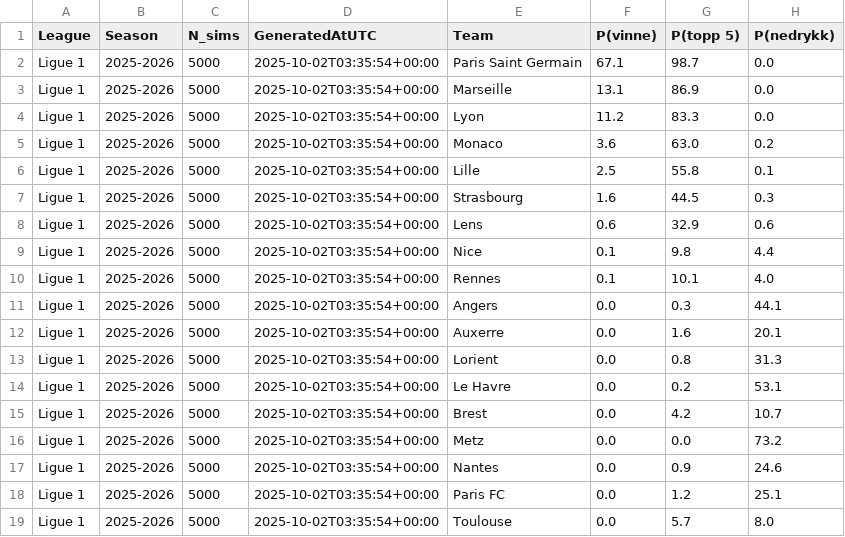
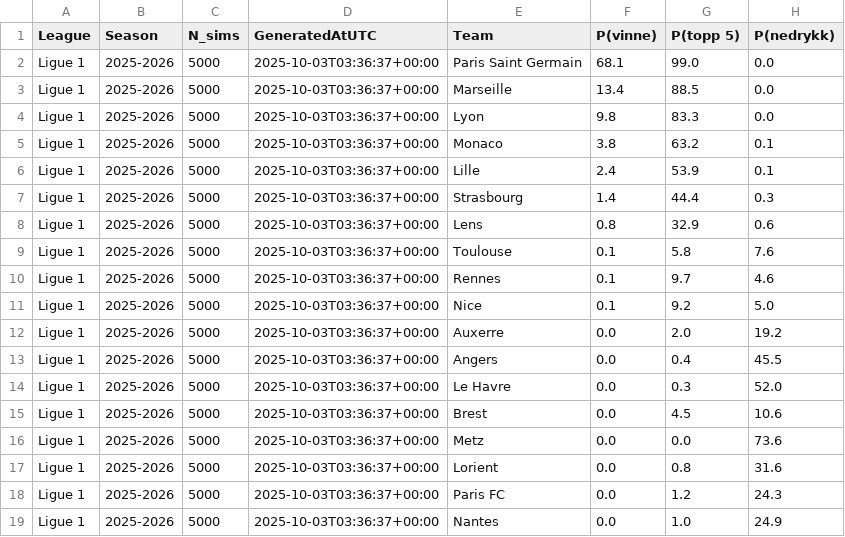
Before and after one commit to SindreUlsaker/Football_prediction, a CSV file: data/processed/simulations/ligue_1_sim.csv, drawn as a sheet.

```diff
--- a/data/processed/simulations/ligue_1_sim.csv
+++ b/data/processed/simulations/ligue_1_sim.csv
@@ -1,19 +1,19 @@
 League,Season,N_sims,GeneratedAtUTC,Team,P(vinne),P(topp 5),P(nedrykk)
-Ligue 1,2025-2026,5000,2025-10-02T03:35:54+00:00,Paris Saint Germain,67.1,98.7,0.0
-Ligue 1,2025-2026,5000,2025-10-02T03:35:54+00:00,Marseille,13.1,86.9,0.0
-Ligue 1,2025-2026,5000,2025-10-02T03:35:54+00:00,Lyon,11.2,83.3,0.0
-Ligue 1,2025-2026,5000,2025-10-02T03:35:54+00:00,Monaco,3.6,63.0,0.2
-Ligue 1,2025-2026,5000,2025-10-02T03:35:54+00:00,Lille,2.5,55.8,0.1
-Ligue 1,2025-2026,5000,2025-10-02T03:35:54+00:00,Strasbourg,1.6,44.5,0.3
-Ligue 1,2025-2026,5000,2025-10-02T03:35:54+00:00,Lens,0.6,32.9,0.6
-Ligue 1,2025-2026,5000,2025-10-02T03:35:54+00:00,Nice,0.1,9.8,4.4
-Ligue 1,2025-2026,5000,2025-10-02T03:35:54+00:00,Rennes,0.1,10.1,4.0
-Ligue 1,2025-2026,5000,2025-10-02T03:35:54+00:00,Angers,0.0,0.3,44.1
-Ligue 1,2025-2026,5000,2025-10-02T03:35:54+00:00,Auxerre,0.0,1.6,20.1
-Ligue 1,2025-2026,5000,2025-10-02T03:35:54+00:00,Lorient,0.0,0.8,31.3
-Ligue 1,2025-2026,5000,2025-10-02T03:35:54+00:00,Le Havre,0.0,0.2,53.1
-Ligue 1,2025-2026,5000,2025-10-02T03:35:54+00:00,Brest,0.0,4.2,10.7
-Ligue 1,2025-2026,5000,2025-10-02T03:35:54+00:00,Metz,0.0,0.0,73.2
-Ligue 1,2025-2026,5000,2025-10-02T03:35:54+00:00,Nantes,0.0,0.9,24.6
-Ligue 1,2025-2026,5000,2025-10-02T03:35:54+00:00,Paris FC,0.0,1.2,25.1
-Ligue 1,2025-2026,5000,2025-10-02T03:35:54+00:00,Toulouse,0.0,5.7,8.0
+Ligue 1,2025-2026,5000,2025-10-03T03:36:37+00:00,Paris Saint Germain,68.1,99.0,0.0
+Ligue 1,2025-2026,5000,2025-10-03T03:36:37+00:00,Marseille,13.4,88.5,0.0
+Ligue 1,2025-2026,5000,2025-10-03T03:36:37+00:00,Lyon,9.8,83.3,0.0
+Ligue 1,2025-2026,5000,2025-10-03T03:36:37+00:00,Monaco,3.8,63.2,0.1
+Ligue 1,2025-2026,5000,2025-10-03T03:36:37+00:00,Lille,2.4,53.9,0.1
+Ligue 1,2025-2026,5000,2025-10-03T03:36:37+00:00,Strasbourg,1.4,44.4,0.3
+Ligue 1,2025-2026,5000,2025-10-03T03:36:37+00:00,Lens,0.8,32.9,0.6
+Ligue 1,2025-2026,5000,2025-10-03T03:36:37+00:00,Toulouse,0.1,5.8,7.6
+Ligue 1,2025-2026,5000,2025-10-03T03:36:37+00:00,Rennes,0.1,9.7,4.6
+Ligue 1,2025-2026,5000,2025-10-03T03:36:37+00:00,Nice,0.1,9.2,5.0
+Ligue 1,2025-2026,5000,2025-10-03T03:36:37+00:00,Auxerre,0.0,2.0,19.2
+Ligue 1,2025-2026,5000,2025-10-03T03:36:37+00:00,Angers,0.0,0.4,45.5
+Ligue 1,2025-2026,5000,2025-10-03T03:36:37+00:00,Le Havre,0.0,0.3,52.0
+Ligue 1,2025-2026,5000,2025-10-03T03:36:37+00:00,Brest,0.0,4.5,10.6
+Ligue 1,2025-2026,5000,2025-10-03T03:36:37+00:00,Metz,0.0,0.0,73.6
+Ligue 1,2025-2026,5000,2025-10-03T03:36:37+00:00,Lorient,0.0,0.8,31.6
+Ligue 1,2025-2026,5000,2025-10-03T03:36:37+00:00,Paris FC,0.0,1.2,24.3
+Ligue 1,2025-2026,5000,2025-10-03T03:36:37+00:00,Nantes,0.0,1.0,24.9
```
Also changed, not shown: data/processed/simulations/bundesliga_sim.csv, data/processed/simulations/la_liga_sim.csv, 2 other files.
